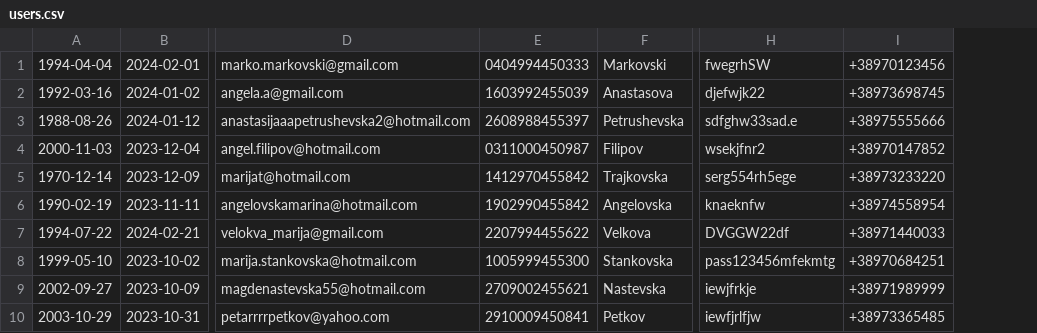
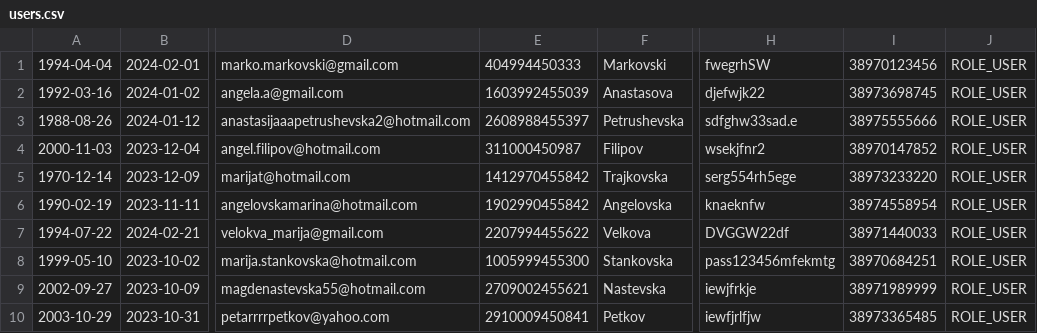
Before and after one commit to Timski-Proekt/TP, a CSV file: db/users.csv, drawn as a sheet; only a part is shown, gaps mark what is left out; removed rows and columns are numbered as before the commit, all else as after; the diff names each change by its address in the sheet, - before the commit and + after, or states it on an @@ line.

```diff
--- a/db/users.csv
+++ b/db/users.csv
-column I, rows 1-10: +38970123456 | +38973698745 | +38975555666 | +38970147852 | +38973233220 | +38974558954 | +38971440033 | +38970684251 | +38971989999 | +38973365485
+column I, rows 1-10: 38970123456 | 38973698745 | 38975555666 | 38970147852 | 38973233220 | 38974558954 | 38971440033 | 38970684251 | 38971989999 | 38973365485
+column J, rows 1-10: all ROLE_USER
-E1: 0404994450333
+E1: 404994450333
-E4: 0311000450987
+E4: 311000450987
```
Also changed, not shown: db/appointments.csv, 4 other files.
